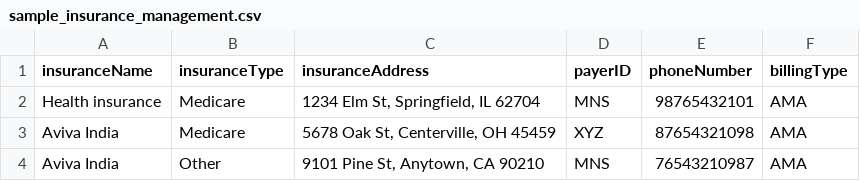
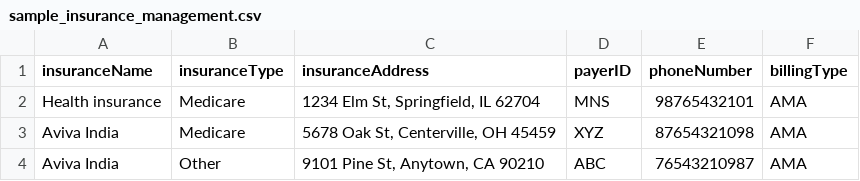
Before and after one commit to hptemr/HTML_HPT_Dev, a CSV file: src/assets/images/sample_insurance_management.csv, drawn as a sheet.

```diff
--- a/src/assets/images/sample_insurance_management.csv
+++ b/src/assets/images/sample_insurance_management.csv
@@ -3,2 +3,2 @@ Health insurance,Medicare,"1234 Elm St, Springfield, IL 62704",MNS,98765432101,A
 Aviva India,Medicare,"5678 Oak St, Centerville, OH 45459",XYZ,87654321098,AMA
-Aviva India,Other,"9101 Pine St, Anytown, CA 90210",MNS,76543210987,AMA
+Aviva India,Other,"9101 Pine St, Anytown, CA 90210",ABC,76543210987,AMA
```
Also changed, not shown: 4 other files.
